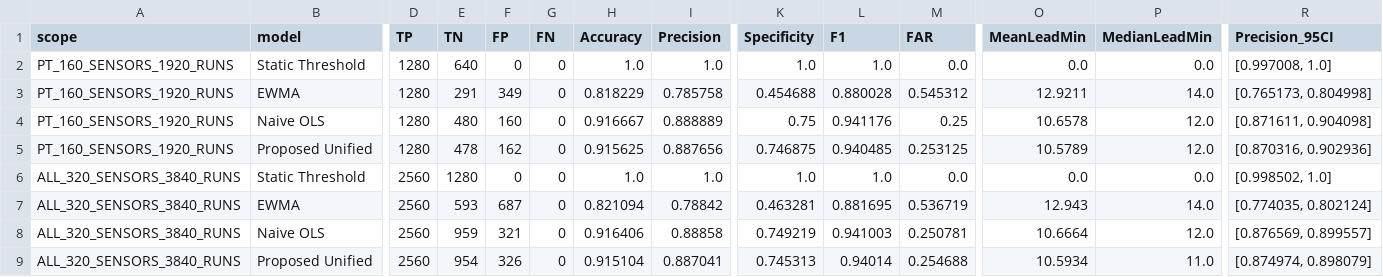
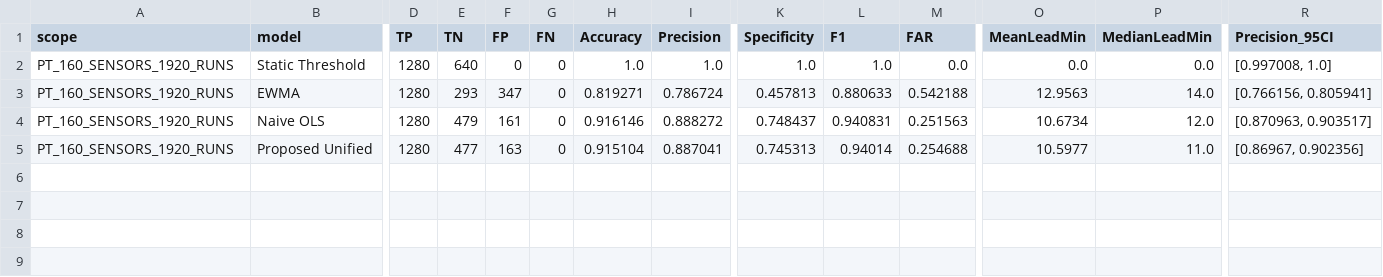
Before and after one commit to benchen1981/PCW-SCADA-System-Final, a CSV file: experiments/BASELINE_COMPARISON.csv, drawn as a sheet; only a part is shown, gaps mark what is left out; rows hold the shown columns only; the diff names each change by its address in the sheet, - before the commit and + after, or states it on an @@ line.

```diff
--- a/experiments/BASELINE_COMPARISON.csv
+++ b/experiments/BASELINE_COMPARISON.csv
-E3 (TN): 291
+E3 (TN): 293
-F3 (FP): 349
+F3 (FP): 347
-H3 (Accuracy): 0.818229
+H3 (Accuracy): 0.819271
-I3 (Precision): 0.785758
+I3 (Precision): 0.786724
-K3 (Specificity): 0.454688
+K3 (Specificity): 0.457813
-L3 (F1): 0.880028
+L3 (F1): 0.880633
-M3 (FAR): 0.545312
+M3 (FAR): 0.542188
-O3 (MeanLeadMin): 12.9211
+O3 (MeanLeadMin): 12.9563
-R3 (Precision_95CI): [0.765173, 0.804998]
+R3 (Precision_95CI): [0.766156, 0.805941]
-E4 (TN): 480
+E4 (TN): 479
-F4 (FP): 160
+F4 (FP): 161
-H4 (Accuracy): 0.916667
+H4 (Accuracy): 0.916146
-I4 (Precision): 0.888889
+I4 (Precision): 0.888272
-K4 (Specificity): 0.75
+K4 (Specificity): 0.748437
-L4 (F1): 0.941176
+L4 (F1): 0.940831
-M4 (FAR): 0.25
+M4 (FAR): 0.251563
-O4 (MeanLeadMin): 10.6578
+O4 (MeanLeadMin): 10.6734
-R4 (Precision_95CI): [0.871611, 0.904098]
+R4 (Precision_95CI): [0.870963, 0.903517]
-E5 (TN): 478
+E5 (TN): 477
-F5 (FP): 162
+F5 (FP): 163
-H5 (Accuracy): 0.915625
+H5 (Accuracy): 0.915104
-I5 (Precision): 0.887656
+I5 (Precision): 0.887041
-K5 (Specificity): 0.746875
+K5 (Specificity): 0.745313
-L5 (F1): 0.940485
+L5 (F1): 0.94014
-M5 (FAR): 0.253125
+M5 (FAR): 0.254688
-O5 (MeanLeadMin): 10.5789
+O5 (MeanLeadMin): 10.5977
-P5 (MedianLeadMin): 12.0
+P5 (MedianLeadMin): 11.0
-R5 (Precision_95CI): [0.870316, 0.902936]
+R5 (Precision_95CI): [0.86967, 0.902356]
-row 6: ALL_320_SENSORS_3840_RUNS | Static Threshold | 2560 | 1280 | 0 | 0 | 1.0 | 1.0 | 1.0 | 1.0 | 0.0 | 0.0 | 0.0 | [0.998502, 1.0]
-row 7: ALL_320_SENSORS_3840_RUNS | EWMA | 2560 | 593 | 687 | 0 | 0.821094 | 0.78842 | 0.463281 | 0.881695 | 0.536719 | 12.943 | 14.0 | [0.774035, 0.802124]
-row 8: ALL_320_SENSORS_3840_RUNS | Naive OLS | 2560 | 959 | 321 | 0 | 0.916406 | 0.88858 | 0.749219 | 0.941003 | 0.250781 | 10.6664 | 12.0 | [0.876569, 0.899557]
-row 9: ALL_320_SENSORS_3840_RUNS | Proposed Unified | 2560 | 954 | 326 | 0 | 0.915104 | 0.887041 | 0.745313 | 0.94014 | 0.254688 | 10.5934 | 11.0 | [0.874974, 0.898079]
```
Also changed, not shown: thesis/figure_table_register.csv, 40 other files.
